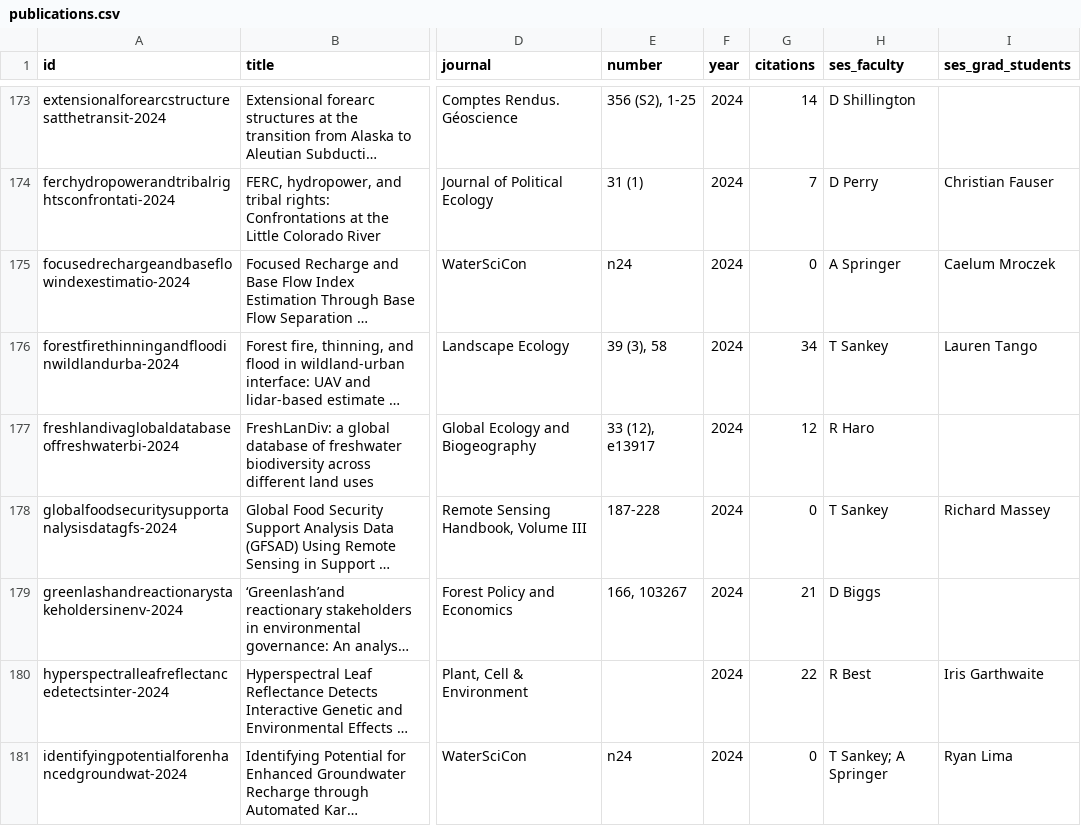
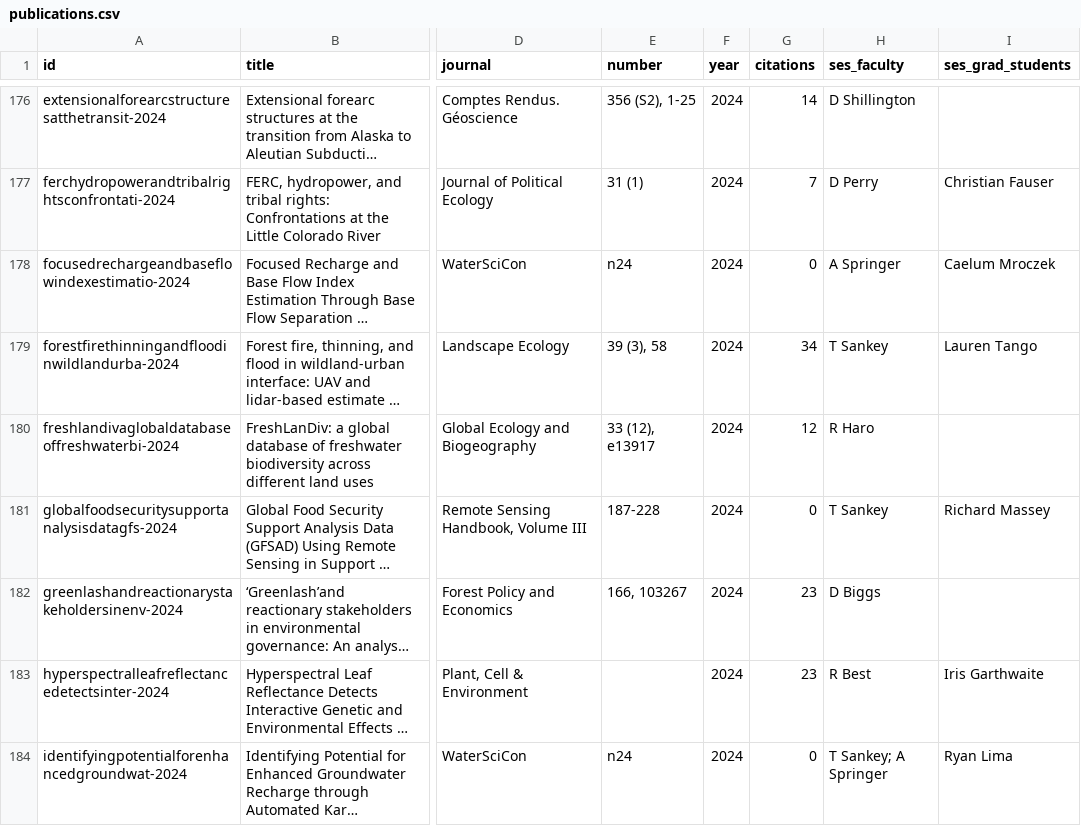
Before and after one commit to nau-ses-research/nau-ses-research.github.io, a CSV file: data/publications.csv, drawn as a sheet; only a part is shown, gaps mark what is left out; long unchanged cells end in …; addresses are those after the commit; the diff covers the shown part only; the diff names each change by its address in the sheet, - before the commit and + after, or states it on an @@ line.

Commit message:
Weekly publications update 2026-08-24 (#6)
Co-authored-by: Guy Clawdsen <guy@ses-nau.org>

```diff
--- a/data/publications.csv
+++ b/data/publications.csv
-G182 (citations): 21
+G182 (citations): 23
-G183 (citations): 22
+G183 (citations): 23
```
Also changed, not shown: 3 added rows and 88 edited cells elsewhere in this file.
